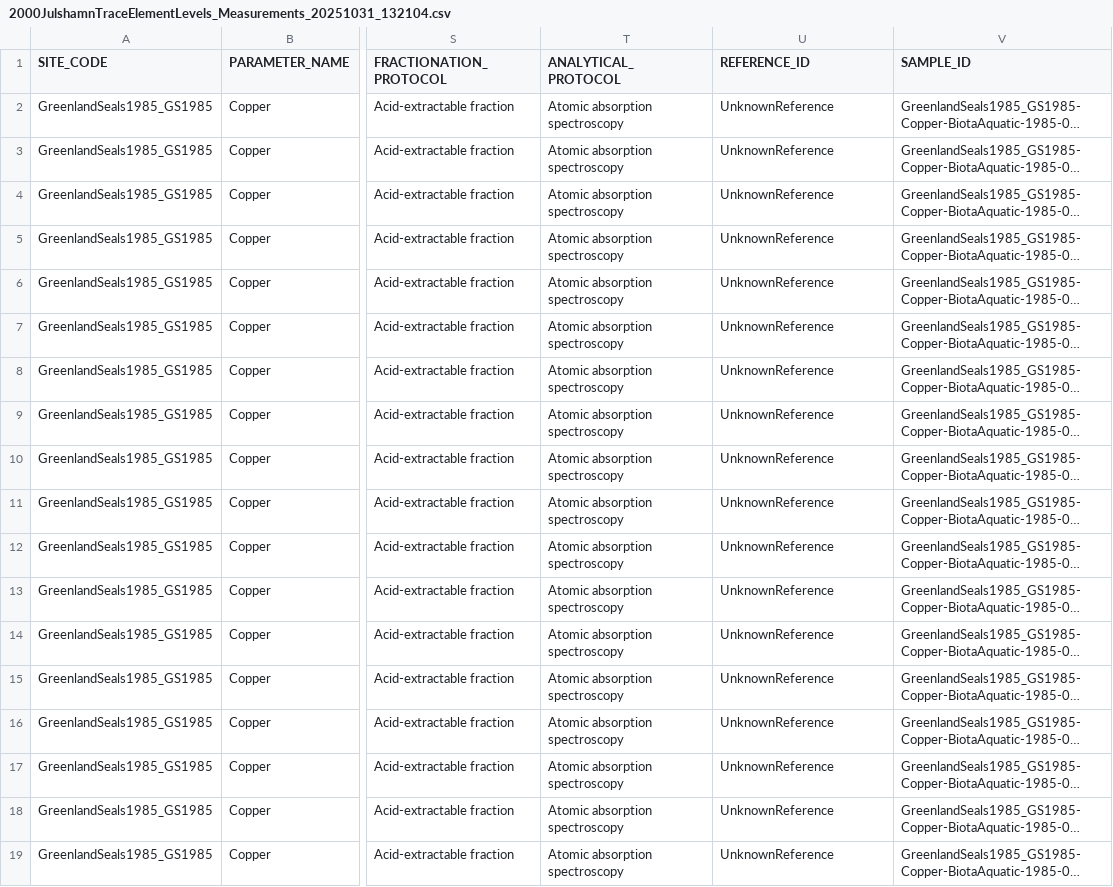
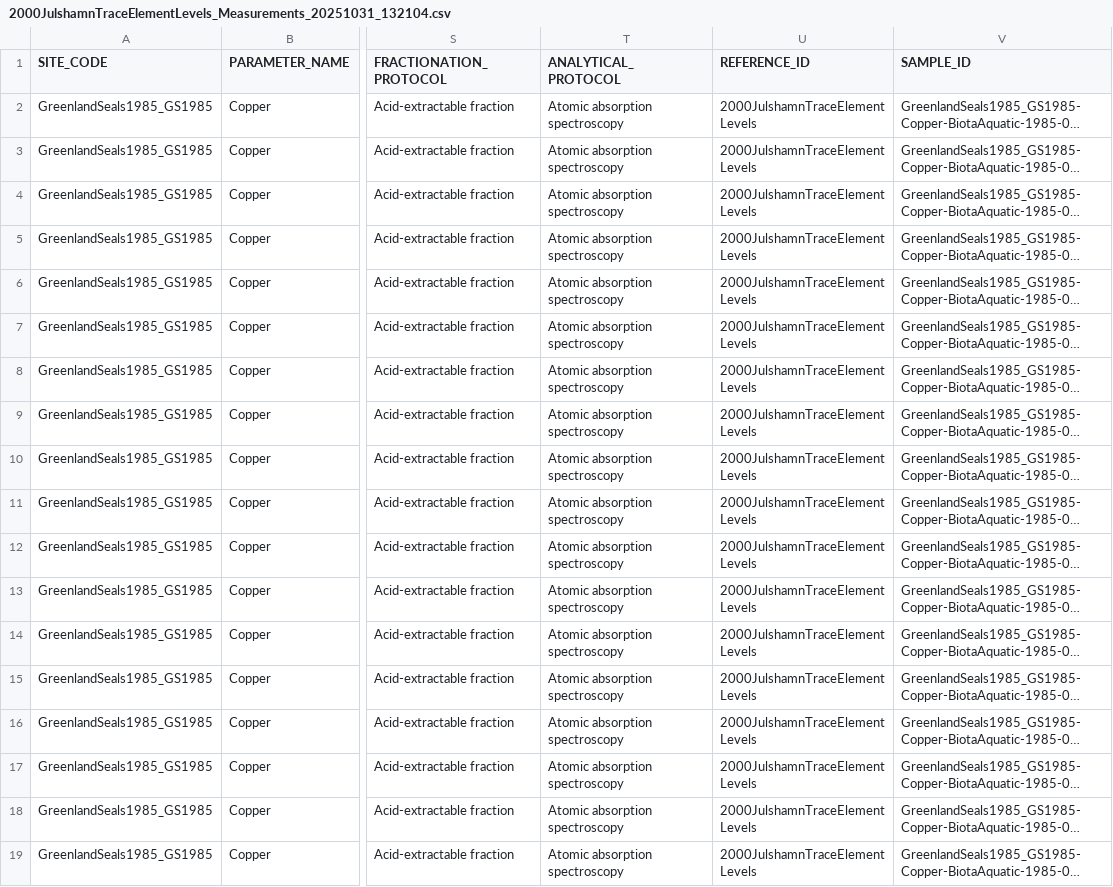
Before and after one commit to sawelch-NIVA/EXPECT_AEP_R_Project, a CSV file: data/raw/LR_extractions/unzipped/2000JulshamnTraceElementLevels_Measurements_20251031_132104.csv, drawn as a sheet; only a part is shown, gaps mark what is left out; long unchanged cells end in …; the diff names each change by its address in the sheet, - before the commit and + after, or states it on an @@ line.

```diff
--- a/data/raw/LR_extractions/unzipped/2000JulshamnTraceElementLevels_Measurements_20251031_132104.csv
+++ b/data/raw/LR_extractions/unzipped/2000JulshamnTraceElementLevels_Measurements_20251031_132104.csv
-U2:U19 (REFERENCE_ID): UnknownReference
+U2:U19 (REFERENCE_ID): 2000JulshamnTraceElementLevels
```
Also changed, not shown: data/raw/LR_extractions/unzipped/1997RitterhoffTraceMetalsIn_Measurements_20251030_145522.csv, data/raw/LR_extractions/unzipped/2002HellandTransportAndSedimentation_Measurements_20251104_075533.csv, 47 other files.
